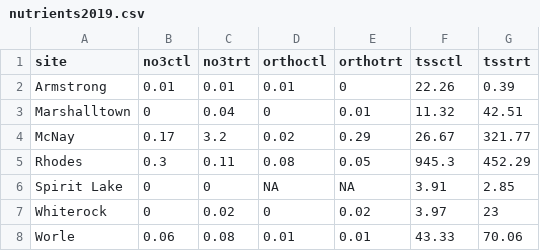
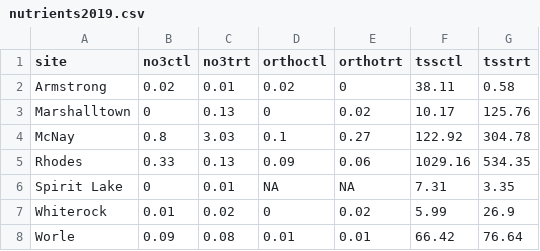
Before and after one commit to wittec/prairiestrips, a CSV file: tables/nutrients2019.csv, drawn as a sheet.

Commit message:
Runoff graphs ok, but need at least 2020 orthop data to finish tables.

```diff
--- a/tables/nutrients2019.csv
+++ b/tables/nutrients2019.csv
@@ -1,8 +1,8 @@
 "site","no3ctl","no3trt","orthoctl","orthotrt","tssctl","tsstrt"
-"Armstrong",0.01,0.01,0.01,0,22.26,0.39
-"Marshalltown",0,0.04,0,0.01,11.32,42.51
-"McNay",0.17,3.2,0.02,0.29,26.67,321.77
-"Rhodes",0.3,0.11,0.08,0.05,945.3,452.29
-"Spirit Lake ",0,0,NA,NA,3.91,2.85
-"Whiterock",0,0.02,0,0.02,3.97,23
-"Worle",0.06,0.08,0.01,0.01,43.33,70.06
+"Armstrong",0.02,0.01,0.02,0,38.11,0.58
+"Marshalltown",0,0.13,0,0.02,10.17,125.76
+"McNay",0.8,3.03,0.1,0.27,122.92,304.78
+"Rhodes",0.33,0.13,0.09,0.06,1029.16,534.35
+"Spirit Lake ",0,0.01,NA,NA,7.31,3.35
+"Whiterock",0.01,0.02,0,0.02,5.99,26.9
+"Worle",0.09,0.08,0.01,0.01,66.42,76.64
```
Also changed, not shown: tables/nutrients2016.csv, tables/nutrients2017.csv, 15 other files.
